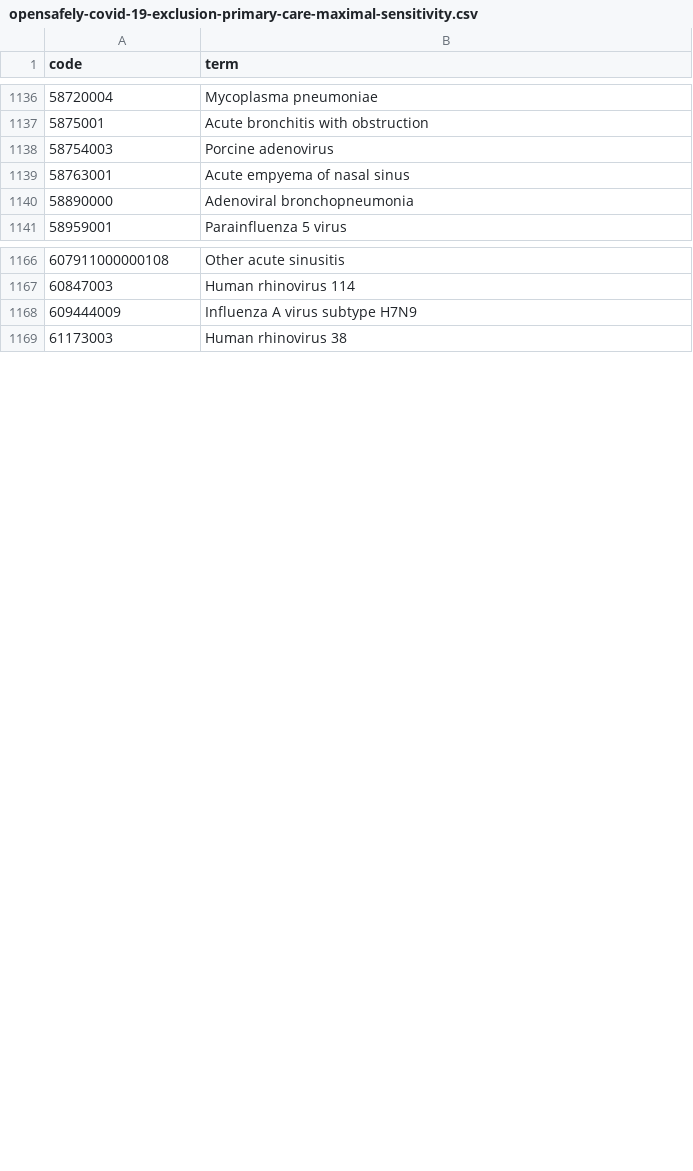
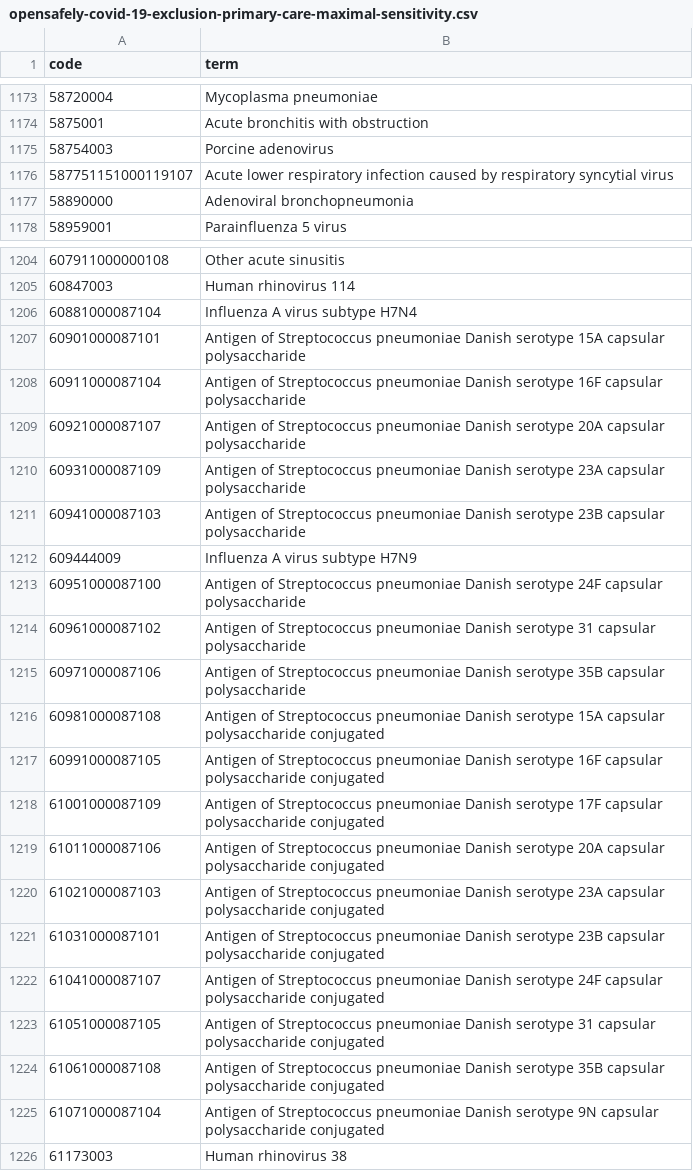
Before and after one commit to opensafely/winter_pressures_inequalities, a CSV file: codelists/opensafely-covid-19-exclusion-primary-care-maximal-sensitivity.csv, drawn as a sheet; only a part is shown, gaps mark what is left out; the diff covers the shown part only.

```diff
--- a/codelists/opensafely-covid-19-exclusion-primary-care-maximal-sensitivity.csv
+++ b/codelists/opensafely-covid-19-exclusion-primary-care-maximal-sensitivity.csv
@@ -1138,3 +1175,3 @@ code,term
 58754003,Porcine adenovirus
-58763001,Acute empyema of nasal sinus
+587751151000119107,Acute lower respiratory infection caused by respiratory syncytial virus
 58890000,Adenoviral bronchopneumonia
@@ -1167,3 +1205,22 @@ code,term
 60847003,Human rhinovirus 114
+60881000087104,Influenza A virus subtype H7N4
+60901000087101,Antigen of Streptococcus pneumoniae Danish serotype 15A capsular polysaccharide
+60911000087104,Antigen of Streptococcus pneumoniae Danish serotype 16F capsular polysaccharide
+60921000087107,Antigen of Streptococcus pneumoniae Danish serotype 20A capsular polysaccharide
+60931000087109,Antigen of Streptococcus pneumoniae Danish serotype 23A capsular polysaccharide
+60941000087103,Antigen of Streptococcus pneumoniae Danish serotype 23B capsular polysaccharide
 609444009,Influenza A virus subtype H7N9
+60951000087100,Antigen of Streptococcus pneumoniae Danish serotype 24F capsular polysaccharide
+60961000087102,Antigen of Streptococcus pneumoniae Danish serotype 31 capsular polysaccharide
+60971000087106,Antigen of Streptococcus pneumoniae Danish serotype 35B capsular polysaccharide
+60981000087108,Antigen of Streptococcus pneumoniae Danish serotype 15A capsular polysaccharide conjugated
+60991000087105,Antigen of Streptococcus pneumoniae Danish serotype 16F capsular polysaccharide conjugated
+61001000087109,Antigen of Streptococcus pneumoniae Danish serotype 17F capsular polysaccharide conjugated
+61011000087106,Antigen of Streptococcus pneumoniae Danish serotype 20A capsular polysaccharide conjugated
+61021000087103,Antigen of Streptococcus pneumoniae Danish serotype 23A capsular polysaccharide conjugated
+61031000087101,Antigen of Streptococcus pneumoniae Danish serotype 23B capsular polysaccharide conjugated
+61041000087107,Antigen of Streptococcus pneumoniae Danish serotype 24F capsular polysaccharide conjugated
+61051000087105,Antigen of Streptococcus pneumoniae Danish serotype 31 capsular polysaccharide conjugated
+61061000087108,Antigen of Streptococcus pneumoniae Danish serotype 35B capsular polysaccharide conjugated
+61071000087104,Antigen of Streptococcus pneumoniae Danish serotype 9N capsular polysaccharide conjugated
 61173003,Human rhinovirus 38
```
Also changed, not shown: 43 added rows, 4 removed rows and 40 edited cells elsewhere in this file, codelists/opensafely-covid-19-identification-primary-care-maximal-sensitivity.csv, codelists/opensafely-influenza-exclusion-primary-care-maximal-sensitivity.csv, 10 other files.
